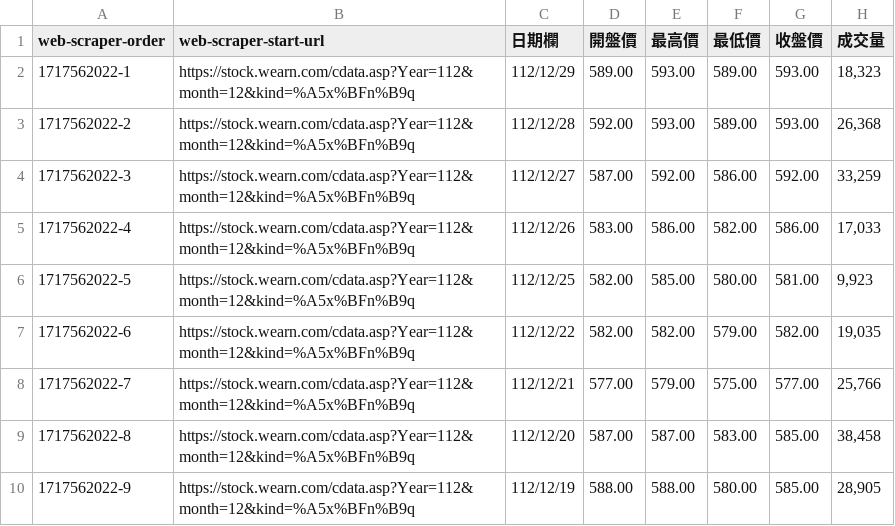
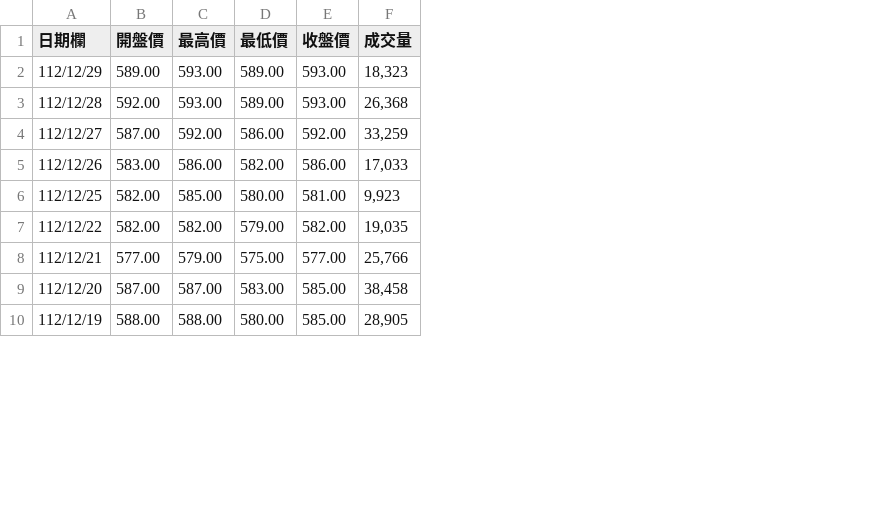
Before and after one commit to tzuchientseng/python, a CSV file: Lesson/stocks.csv, drawn as a sheet; only a part is shown; the diff names each change by its address in the sheet, - before the commit and + after, or states it on an @@ line.

Commit message:
240606pyLesson

```diff
--- a/Lesson/stocks.csv
+++ b/Lesson/stocks.csv
-column A (web-scraper-order), rows 2-10: 1717562022-1 | 1717562022-2 | 1717562022-3 | 1717562022-4 | 1717562022-5 | 1717562022-6 | 1717562022-7 | 1717562022-8 | 1717562022-9
-column B (web-scraper-start-url), rows 2-10: all https://stock.wearn.com/cdata.asp?Year=112&month=12&kind=%A5x%BFn%B9q
```
Also changed, not shown: 6 other files.
